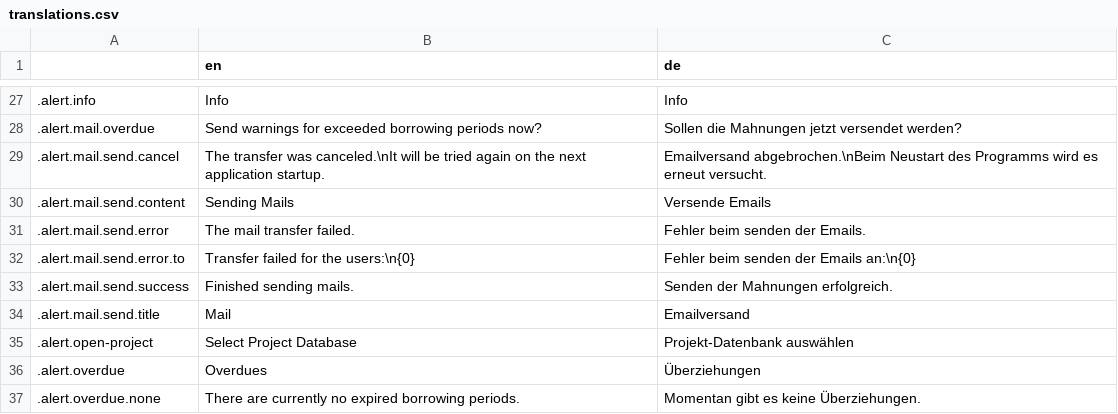
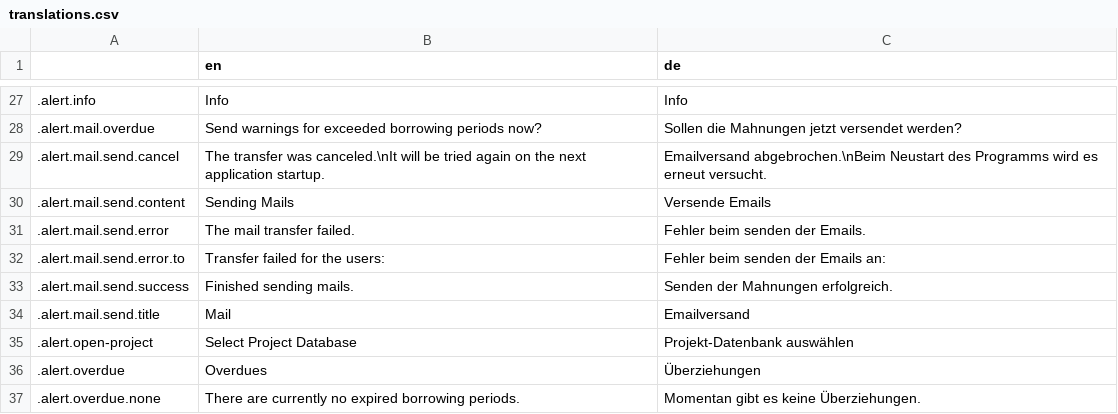
Before and after one commit to wrenger/schiller-lib, a CSV file: translations/translations.csv, drawn as a sheet; only a part is shown, gaps mark what is left out.

```diff
--- a/translations/translations.csv
+++ b/translations/translations.csv
@@ -31,3 +31,3 @@
 .alert.mail.send.error,The mail transfer failed.,Fehler beim senden der Emails.
-.alert.mail.send.error.to,Transfer failed for the users:\n{0},Fehler beim senden der Emails an:\n{0}
+.alert.mail.send.error.to,Transfer failed for the users:,Fehler beim senden der Emails an:
 .alert.mail.send.success,Finished sending mails.,Senden der Mahnungen erfolgreich.
```
Also changed, not shown: 17 other files.
